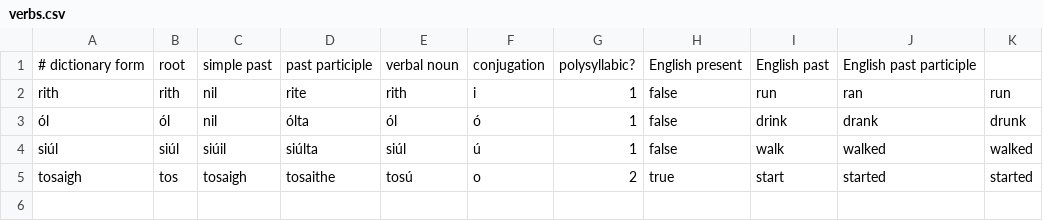
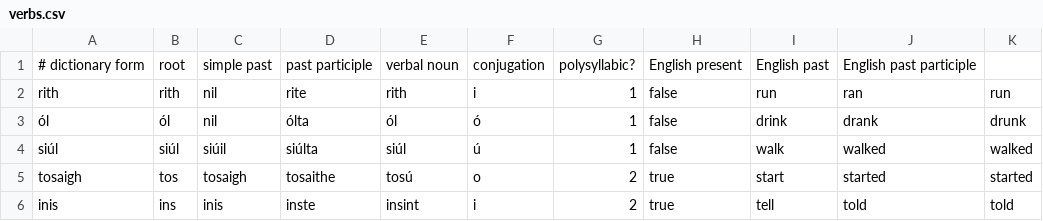
Before and after one commit to jrtibbetts/Flips, a CSV file: Flips/Models/verbs.csv, drawn as a sheet; the diff names each change by its address in the sheet, - before the commit and + after, or states it on an @@ line.

```diff
--- a/Flips/Models/verbs.csv
+++ b/Flips/Models/verbs.csv
+row 6: inis | ins | inis | inste | insint | i | 2 | true | tell | told | told
```
Also changed, not shown: 1 other file.
